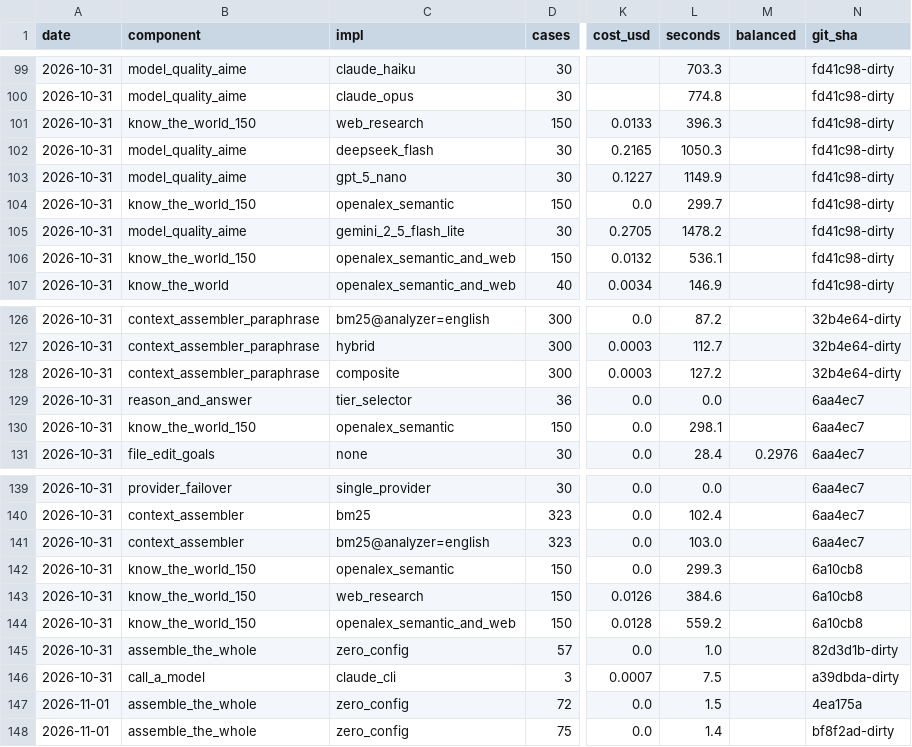
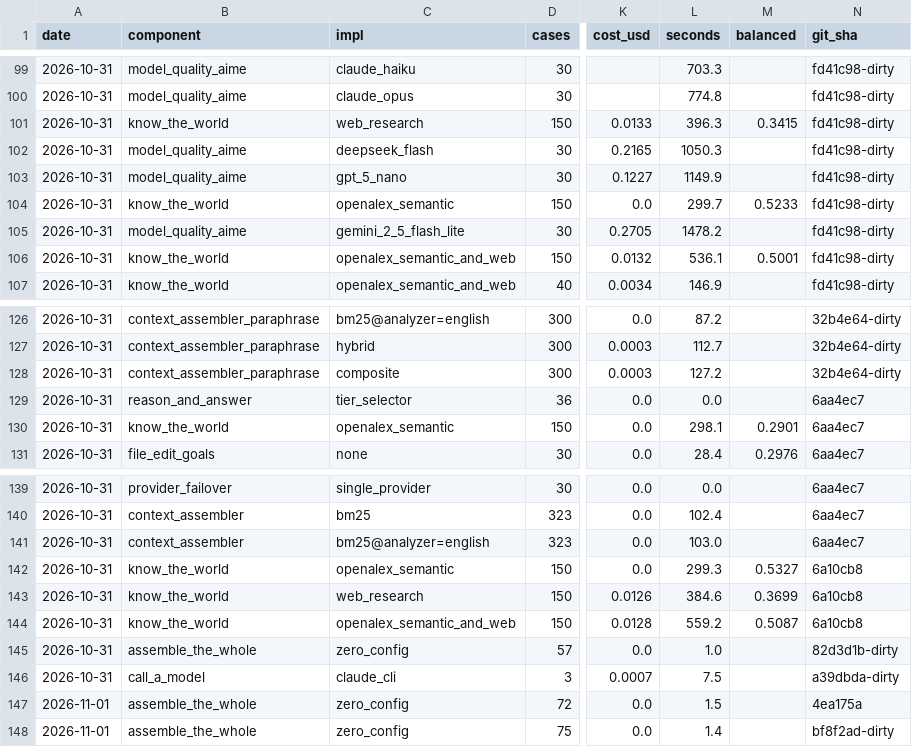
Before and after one commit to SpiritualData/ai-hub-of-hubs-structure, a CSV file: esoi/results.csv, drawn as a sheet; only a part is shown, gaps mark what is left out; the diff names each change by its address in the sheet, - before the commit and + after, or states it on an @@ line.

```diff
--- a/esoi/results.csv
+++ b/esoi/results.csv
-B101 (component): know_the_world_150
+B101 (component): know_the_world
-M101 (balanced): (empty)
+M101 (balanced): 0.3415
-B104 (component): know_the_world_150
+B104 (component): know_the_world
-M104 (balanced): (empty)
+M104 (balanced): 0.5233
-B106 (component): know_the_world_150
+B106 (component): know_the_world
-M106 (balanced): (empty)
+M106 (balanced): 0.5001
-B130 (component): know_the_world_150
+B130 (component): know_the_world
-M130 (balanced): (empty)
+M130 (balanced): 0.2901
-B142:B144 (component): know_the_world_150
+B142:B144 (component): know_the_world
-M142 (balanced): (empty)
+M142 (balanced): 0.5327
-M143 (balanced): (empty)
+M143 (balanced): 0.3699
-M144 (balanced): (empty)
+M144 (balanced): 0.5087
```
Also changed, not shown: esoi/per_case.csv, hubofhubs/metrics.csv, 48 other files.
